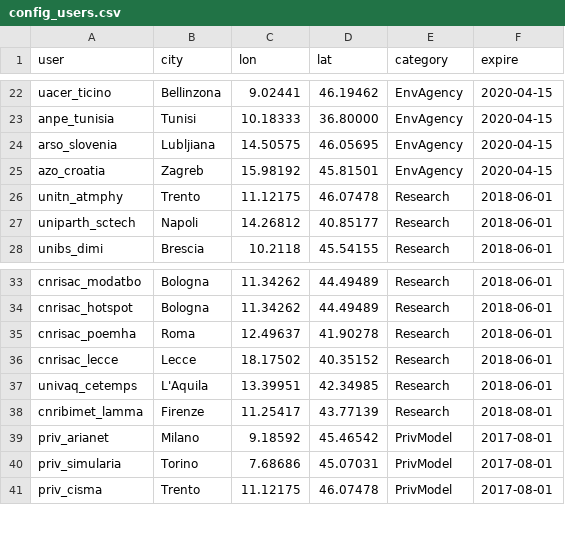
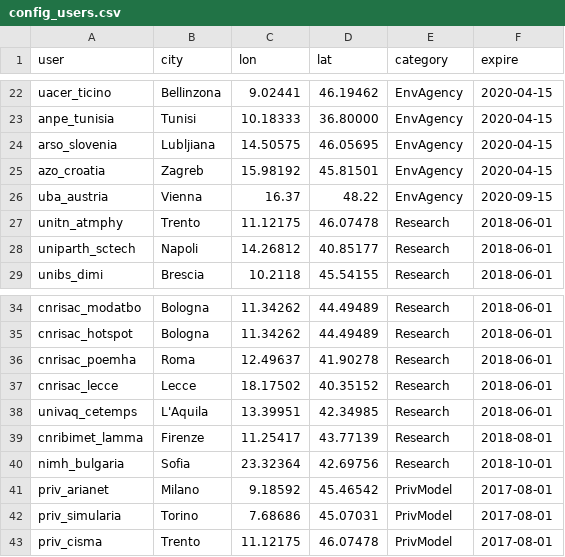
Before and after one commit to jobonaf/calicantus, a CSV file: config/config_users.csv, drawn as a sheet; only a part is shown, gaps mark what is left out; the diff names each change by its address in the sheet, - before the commit and + after, or states it on an @@ line.

Commit message:
new users

```diff
--- a/config/config_users.csv
+++ b/config/config_users.csv
+row 26: uba_austria | Vienna | 16.37 | 48.22 | EnvAgency | 2020-09-15
+row 40: nimh_bulgaria | Sofia | 23.32364 | 42.69756 | Research | 2018-10-01
```
Also changed, not shown: data/data-sources/policy.csv.
